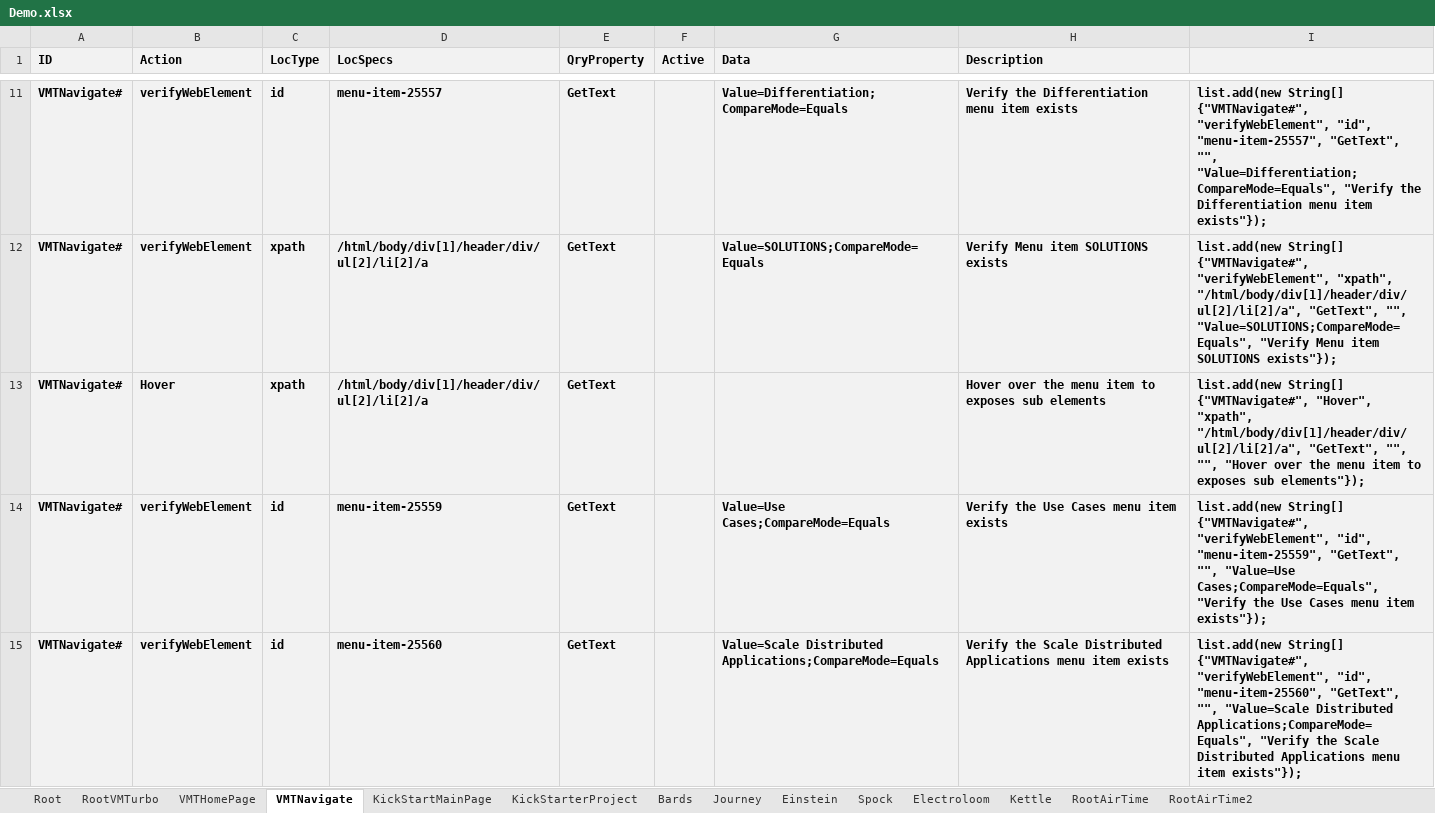
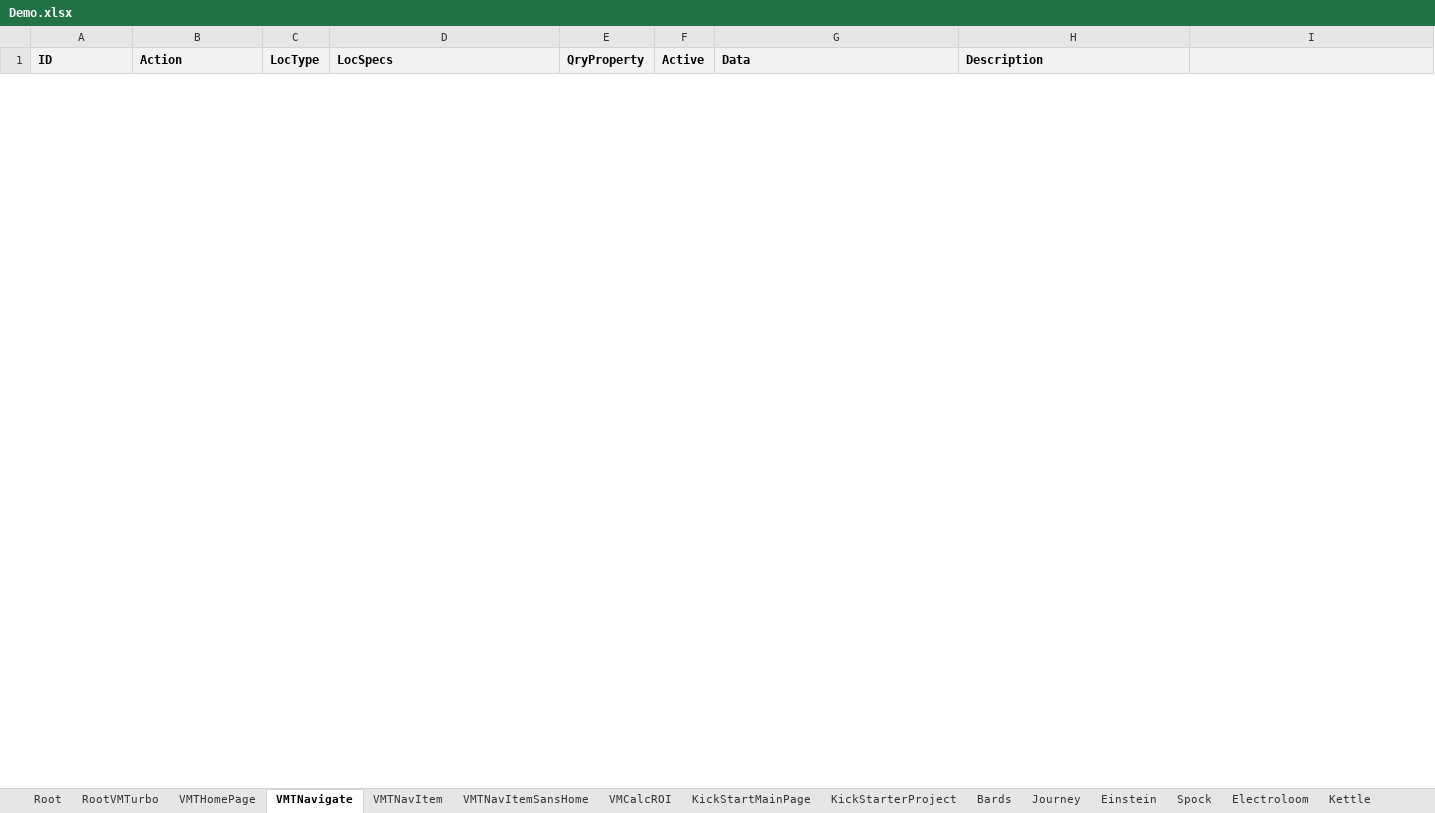
Before and after one commit to BeyMelamed/JavaDDT, an Excel workbook: data/Demo.xlsx, sheet VMTNavigate, drawn as a sheet; only a part is shown, gaps mark what is left out; values as stored, in another font and other column widths than the file's, no borders; conditional formats not drawn; removed rows and columns are numbered as before the commit, all else as after; the diff covers the shown part only; the diff names each change by its address in the sheet, - before the commit and + after, or states it on an @@ line.

```diff
--- a/data/Demo.xlsx (sheet VMTNavigate)
+++ b/data/Demo.xlsx (sheet VMTNavigate)
+sheet tab: VMTNavItem
+sheet tab: VMTNavItemSansHome
+sheet tab: VMCalcROI
-row 11: VMTNavigate# | verifyWebElement | id | menu-item-25557 | GetText |  | Value=Differentiation;CompareMode=Equals | Verify the Differentiation menu item exists | list.add(new String[] {"VMTNavigate#", "verifyWebElement", "id", "menu-item-25557", "GetText", "", "Value=Differentiation;CompareMode=Equals", "Verify the Differentiation menu item exists"});
-row 12: VMTNavigate# | verifyWebElement | xpath | /html/body/div[1]/header/div/ul[2]/li[2]/a | GetText |  | Value=SOLUTIONS;CompareMode=Equals | Verify Menu item SOLUTIONS exists | list.add(new String[] {"VMTNavigate#", "verifyWebElement", "xpath", "/html/body/div[1]/header/div/ul[2]/li[2]/a", "GetText", "", "Value=SOLUTIONS;CompareMode=Equals", "Verify Menu item SOLUTIONS exists"});
-row 13: VMTNavigate# | Hover | xpath | /html/body/div[1]/header/div/ul[2]/li[2]/a | GetText |  |  | Hover over the menu item to exposes sub elements | list.add(new String[] {"VMTNavigate#", "Hover", "xpath", "/html/body/div[1]/header/div/ul[2]/li[2]/a", "GetText", "", "", "Hover over the menu item to exposes sub elements"});
-row 14: VMTNavigate# | verifyWebElement | id | menu-item-25559 | GetText |  | Value=Use Cases;CompareMode=Equals | Verify the Use Cases menu item exists | list.add(new String[] {"VMTNavigate#", "verifyWebElement", "id", "menu-item-25559", "GetText", "", "Value=Use Cases;CompareMode=Equals", "Verify the Use Cases menu item exists"});
-row 15: VMTNavigate# | verifyWebElement | id | menu-item-25560 | GetText |  | Value=Scale Distributed Applications;CompareMode=Equals | Verify the Scale Distributed Applications menu item exists | list.add(new String[] {"VMTNavigate#", "verifyWebElement", "id", "menu-item-25560", "GetText", "", "Value=Scale Distributed Applications;CompareMode=Equals", "Verify the Scale Distributed Applications menu item exists"});
```
Also changed, not shown: 34 added rows and 26 removed rows elsewhere in this sheet, sheet IBKRHomePage, sheet RootVMTurbo, sheet IBKR, sheet Root, sheet ValidateAirTimePosition, sheet SRSHomePage, 6 more sheets, 13 other files.
